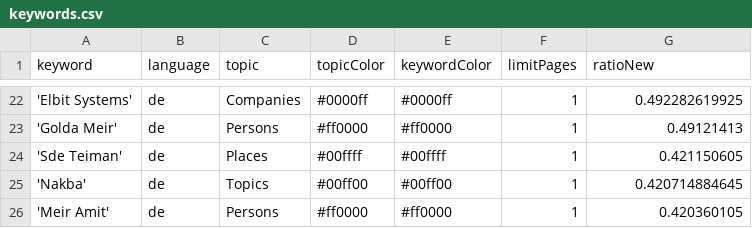
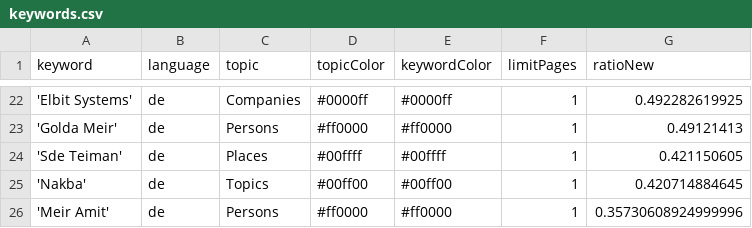
Before and after one commit to claba-news/nakbaIsComing, a CSV file: keywords.csv, drawn as a sheet; only a part is shown, gaps mark what is left out.

Commit message:
Commit from GitHub Actions (harvest:0.0)

```diff
--- a/keywords.csv
+++ b/keywords.csv
@@ -25,2 +25,2 @@ keyword,language,topic,topicColor,keywordColor,limitPages,ratioNew
 'Nakba',de,Topics,#00ff00,#00ff00,1,0.420714884645
-'Meir Amit',de,Persons,#ff0000,#ff0000,1,0.420360105
+'Meir Amit',de,Persons,#ff0000,#ff0000,1,0.35730608924999996
```
